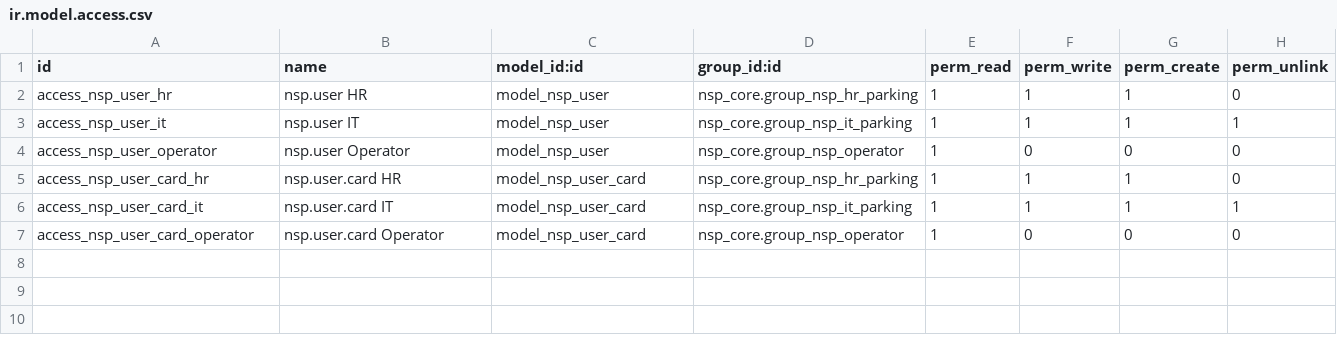
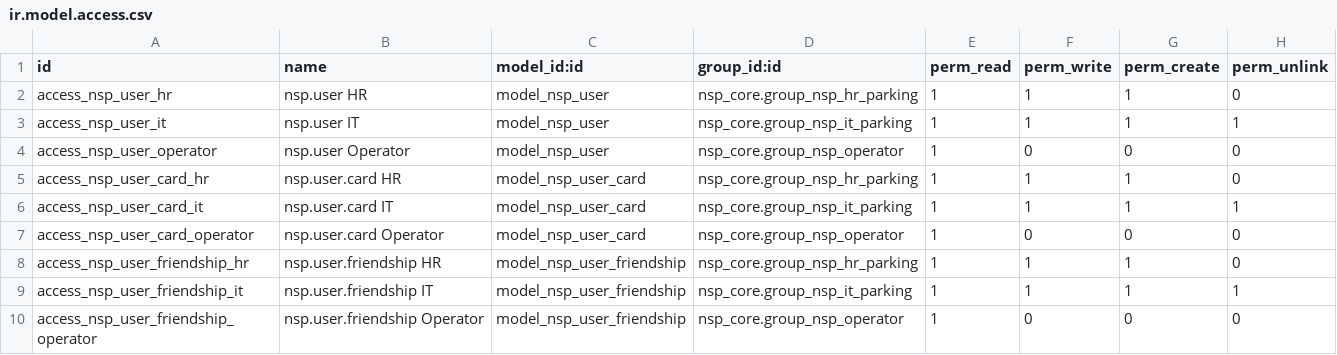
Before and after one commit to TrongTinTon/NSP-Edge-Server, a CSV file: extra-addons/nsp_user/security/ir.model.access.csv, drawn as a sheet.

Commit message:
feat(ui): simplify NSP forms and use readable names in business views
embed User Cards and Friendships directly in User form
embed Vehicle Cards and Authorized Users directly in Vehicle form
remove redundant submenu flows for cards, friendships, and vehicle borrows
allow inline creation and management of related records
use human-readable names for Parking Area, Lane, Edge Server, Controller, Reader, User, Borrow, and Friendship displays
keep technical codes as stable identifiers for API, sync, and internal references
hide technical codes from normal business workflows where possible
add Reader name field and use it instead of serial number as display name
improve Parking Lane and Antenna Mapping display names for readability
update Borrow display to show vehicle and borrower names
update Friendship display to show user names
add upgrade cleanup for obsolete menu items
migrate existing Reader records with serial number as fallback name

```diff
--- a/extra-addons/nsp_user/security/ir.model.access.csv
+++ b/extra-addons/nsp_user/security/ir.model.access.csv
@@ -7 +7,4 @@ access_nsp_user_card_it,nsp.user.card IT,model_nsp_user_card,nsp_core.group_nsp_
 access_nsp_user_card_operator,nsp.user.card Operator,model_nsp_user_card,nsp_core.group_nsp_operator,1,0,0,0
+access_nsp_user_friendship_hr,nsp.user.friendship HR,model_nsp_user_friendship,nsp_core.group_nsp_hr_parking,1,1,1,0
+access_nsp_user_friendship_it,nsp.user.friendship IT,model_nsp_user_friendship,nsp_core.group_nsp_it_parking,1,1,1,1
+access_nsp_user_friendship_operator,nsp.user.friendship Operator,model_nsp_user_friendship,nsp_core.group_nsp_operator,1,0,0,0
```
Also changed, not shown: extra-addons/nsp_vehicle/security/ir.model.access.csv, 35 other files.
